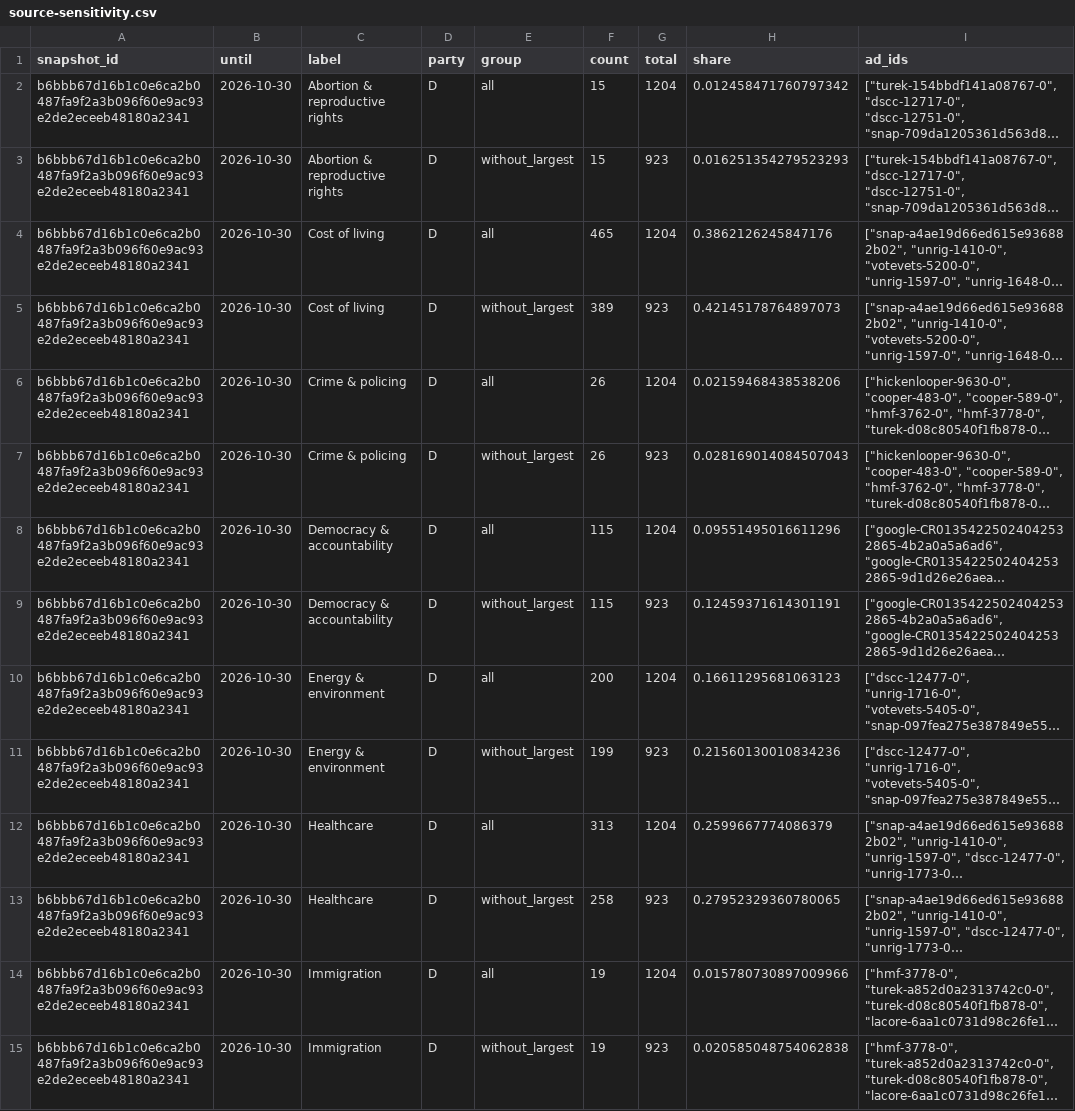
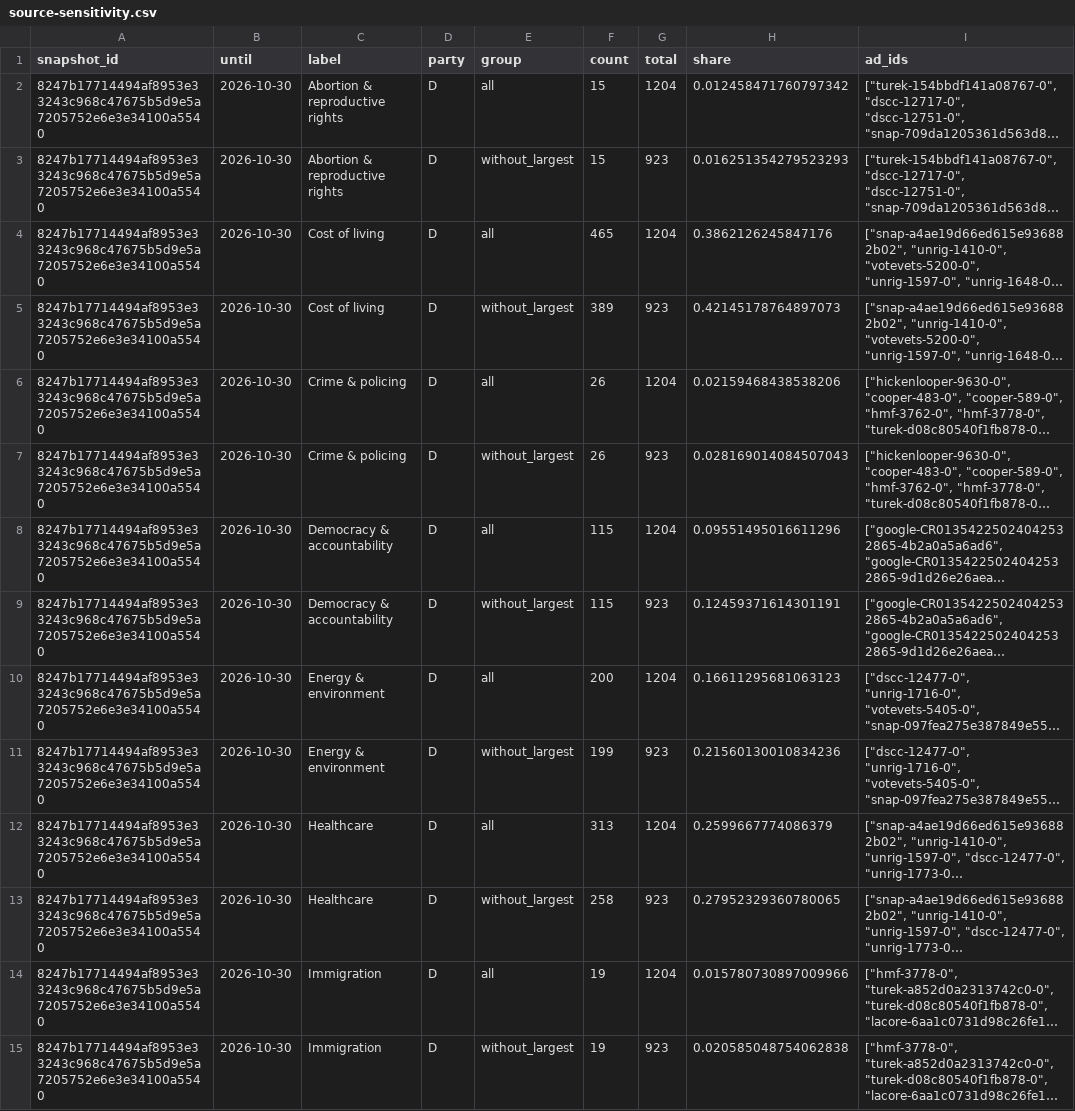
Before and after one commit to hanshanley/political-ads, a CSV file: outputs/figures/source-sensitivity.csv, drawn as a sheet; only a part is shown; long unchanged cells end in …; the diff covers the shown part only; the diff names each change by its address in the sheet, - before the commit and + after, or states it on an @@ line.

```diff
--- a/outputs/figures/source-sensitivity.csv
+++ b/outputs/figures/source-sensitivity.csv
-A2:A15 (snapshot_id): b6bbb67d16b1c0e6ca2b0487fa9f2a3b096f60e9ac93e2de2eceeb48180a2341
+A2:A15 (snapshot_id): 8247b17714494af8953e33243c968c47675b5d9e5a7205752e6e3e34100a5540
```
Also changed, not shown: 74 edited cells elsewhere in this file, outputs/figures/ad-strategy.csv, outputs/figures/issue-language.csv, 35 other files.
